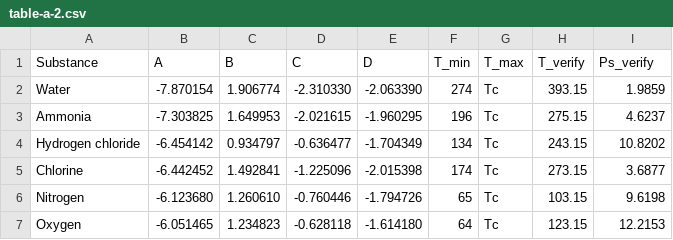
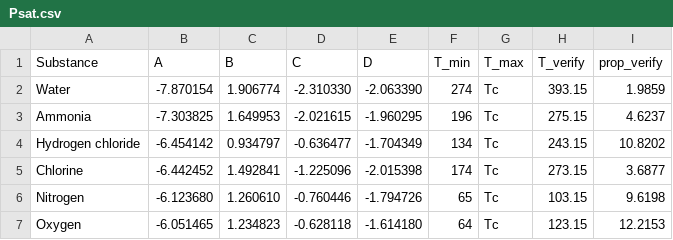
Before and after one commit to RoryKurek/pytherm, a CSV file: data/gkkr/Psat.csv (was data/table-a-2.csv), drawn as a sheet; only a part is shown.

Commit message:
Parse book tables through A.9

```diff
--- a/data/table-a-2.csv
+++ b/data/gkkr/Psat.csv
@@ -1,2 +1,2 @@
-Substance,A,B,C,D,T_min,T_max,T_verify,Ps_verify
+Substance,A,B,C,D,T_min,T_max,T_verify,prop_verify
 Water,-7.870154,1.906774,-2.310330,-2.063390,274,Tc,393.15,1.9859
```
Also changed, not shown: data/gkkr/rhoL.csv, 12 other files.
